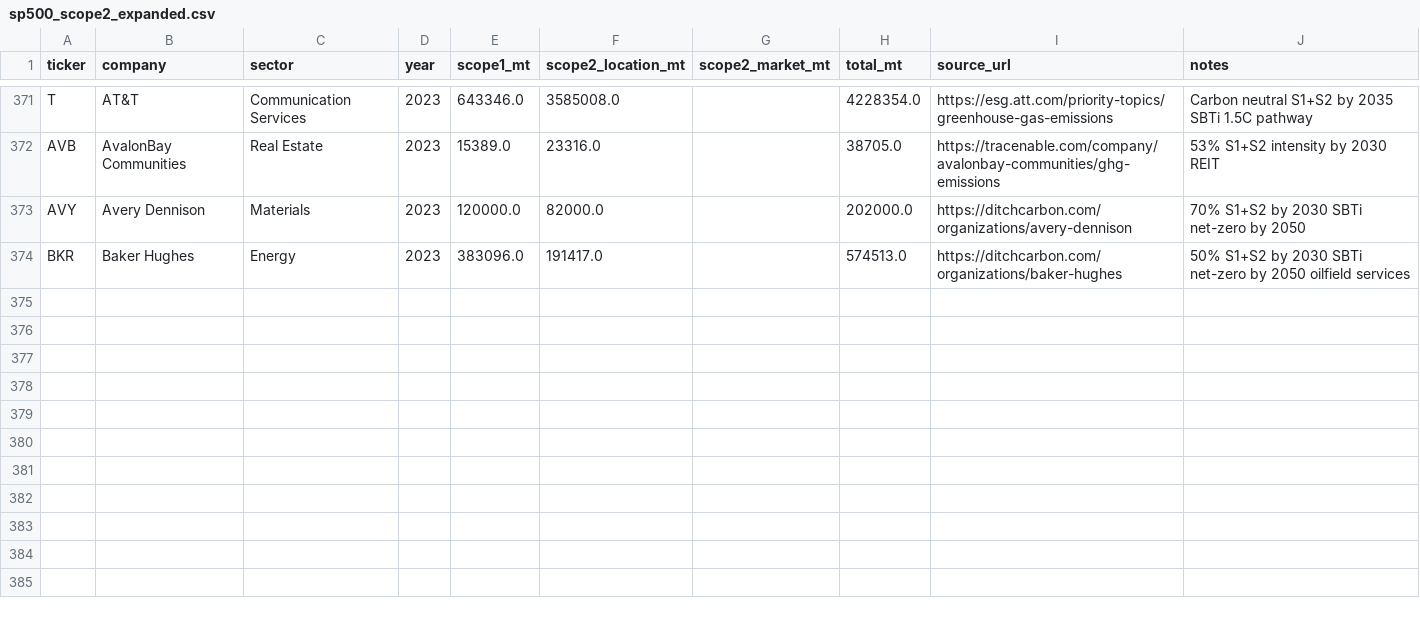
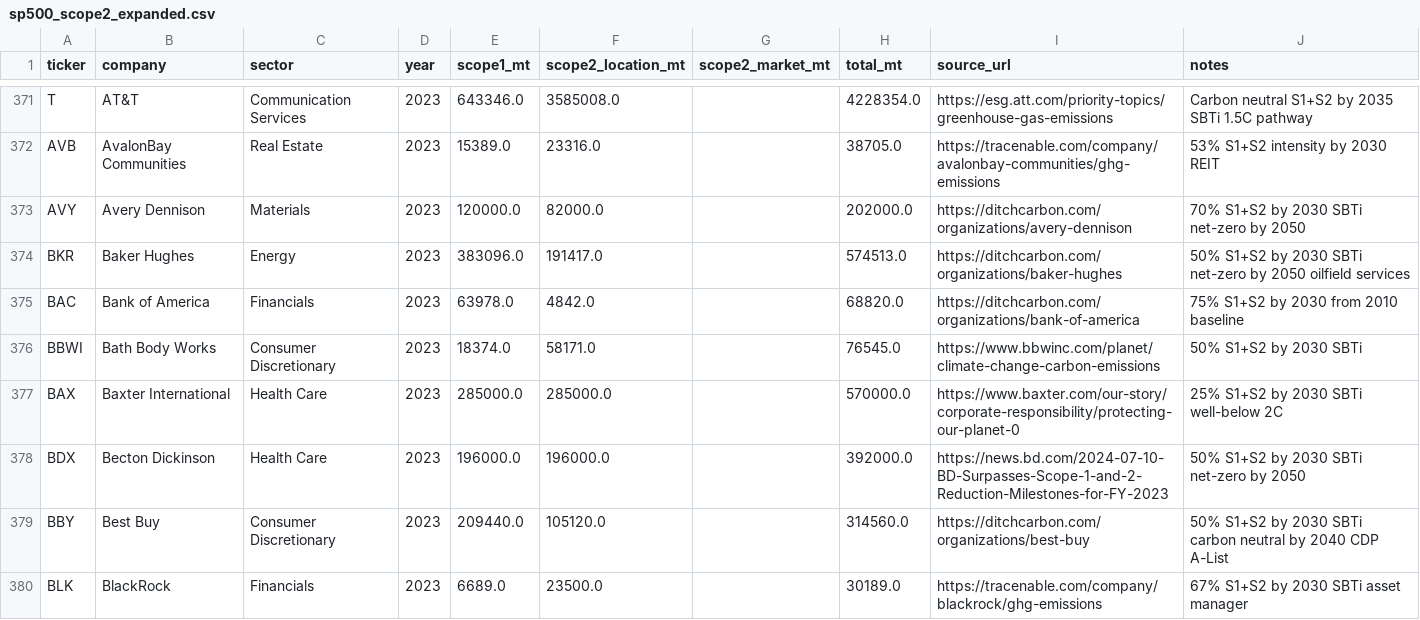
Before and after one commit to alina-malkova/esg, a CSV file: data/scope2_manual/sp500_scope2_expanded.csv, drawn as a sheet; only a part is shown, gaps mark what is left out.

```diff
--- a/data/scope2_manual/sp500_scope2_expanded.csv
+++ b/data/scope2_manual/sp500_scope2_expanded.csv
@@ -374 +374,7 @@ AVY,Avery Dennison,Materials,2023,120000.0,82000.0,,202000.0,https://ditchcarbon
 BKR,Baker Hughes,Energy,2023,383096.0,191417.0,,574513.0,https://ditchcarbon.com/organizations/baker-hughes,50% S1+S2 by 2030 SBTi net-zero by 2050 oilfield services
+BAC,Bank of America,Financials,2023,63978.0,4842.0,,68820.0,https://ditchcarbon.com/organizations/bank-of-america,75% S1+S2 by 2030 from 2010 baseline
+BBWI,Bath Body Works,Consumer Discretionary,2023,18374.0,58171.0,,76545.0,https://www.bbwinc.com/planet/climate-change-carbon-emissions,50% S1+S2 by 2030 SBTi
+BAX,Baxter International,Health Care,2023,285000.0,285000.0,,570000.0,https://www.baxter.com/our-story/corporate-responsibility/protecting-our-planet-0,25% S1+S2 by 2030 SBTi well-below 2C
+BDX,Becton Dickinson,Health Care,2023,196000.0,196000.0,,392000.0,https://news.bd.com/2024-07-10-BD-Surpasses-Scope-1-and-2-Reduction-Milestones-for-FY-2023,50% S1+S2 by 2030 SBTi net-zero by 2050
+BBY,Best Buy,Consumer Discretionary,2023,209440.0,105120.0,,314560.0,https://ditchcarbon.com/organizations/best-buy,50% S1+S2 by 2030 SBTi carbon neutral by 2040 CDP A-List
+BLK,BlackRock,Financials,2023,6689.0,23500.0,,30189.0,https://tracenable.com/company/blackrock/ghg-emissions,67% S1+S2 by 2030 SBTi asset manager
```
